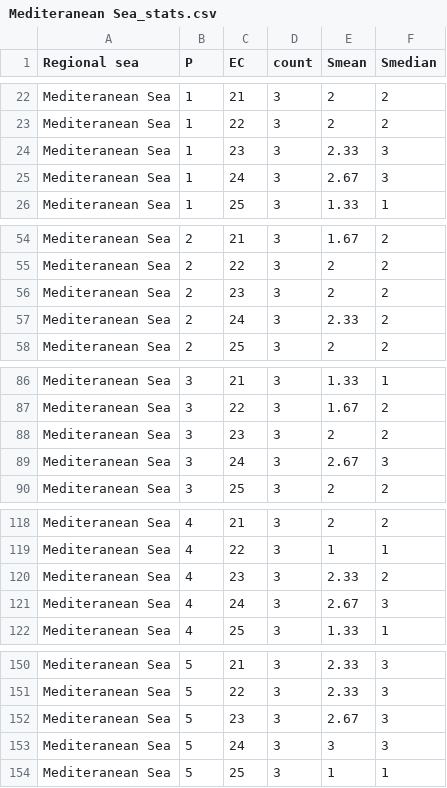
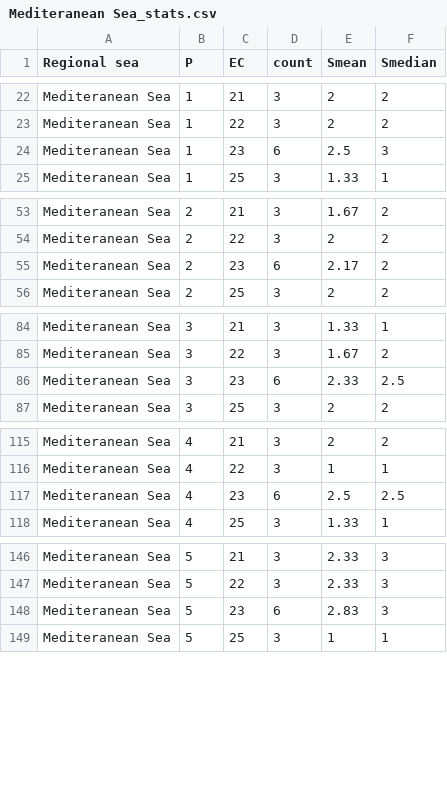
Before and after one commit to Paula6ramon/SURVEYS, a CSV file: stats/Mediteranean Sea_stats.csv, drawn as a sheet; only a part is shown, gaps mark what is left out; the diff covers the shown part only.

```diff
--- a/stats/Mediteranean Sea_stats.csv
+++ b/stats/Mediteranean Sea_stats.csv
@@ -23,4 +23,3 @@
 "Mediteranean Sea",1,22,3,2,2
-"Mediteranean Sea",1,23,3,2.33,3
-"Mediteranean Sea",1,24,3,2.67,3
+"Mediteranean Sea",1,23,6,2.5,3
 "Mediteranean Sea",1,25,3,1.33,1
@@ -55,4 +54,3 @@
 "Mediteranean Sea",2,22,3,2,2
-"Mediteranean Sea",2,23,3,2,2
-"Mediteranean Sea",2,24,3,2.33,2
+"Mediteranean Sea",2,23,6,2.17,2
 "Mediteranean Sea",2,25,3,2,2
@@ -87,4 +85,3 @@
 "Mediteranean Sea",3,22,3,1.67,2
-"Mediteranean Sea",3,23,3,2,2
-"Mediteranean Sea",3,24,3,2.67,3
+"Mediteranean Sea",3,23,6,2.33,2.5
 "Mediteranean Sea",3,25,3,2,2
@@ -119,4 +116,3 @@
 "Mediteranean Sea",4,22,3,1,1
-"Mediteranean Sea",4,23,3,2.33,2
-"Mediteranean Sea",4,24,3,2.67,3
+"Mediteranean Sea",4,23,6,2.5,2.5
 "Mediteranean Sea",4,25,3,1.33,1
@@ -151,4 +147,3 @@
 "Mediteranean Sea",5,22,3,2.33,3
-"Mediteranean Sea",5,23,3,2.67,3
-"Mediteranean Sea",5,24,3,3,3
+"Mediteranean Sea",5,23,6,2.83,3
 "Mediteranean Sea",5,25,3,1,1
```
Also changed, not shown: 4 removed rows and 5 edited cells elsewhere in this file, stats/Baltic Sea_stats.csv, stats/Black Sea_stats.csv, 10 other files.
